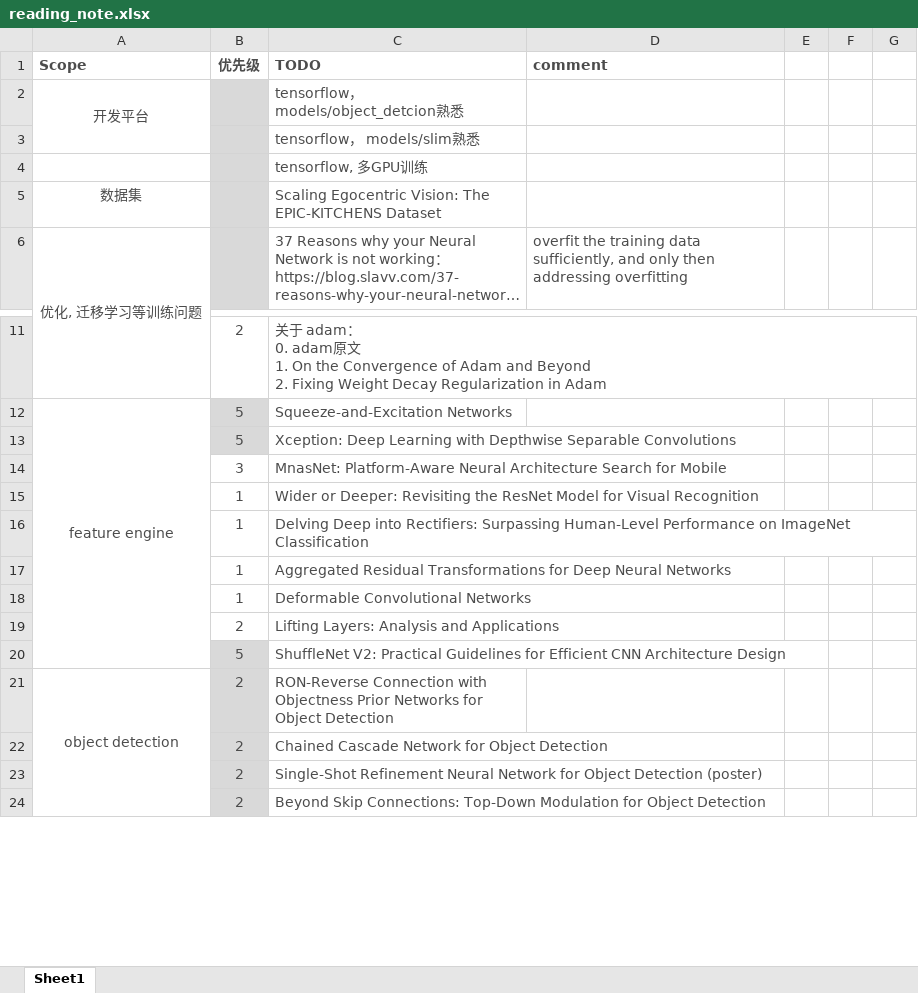
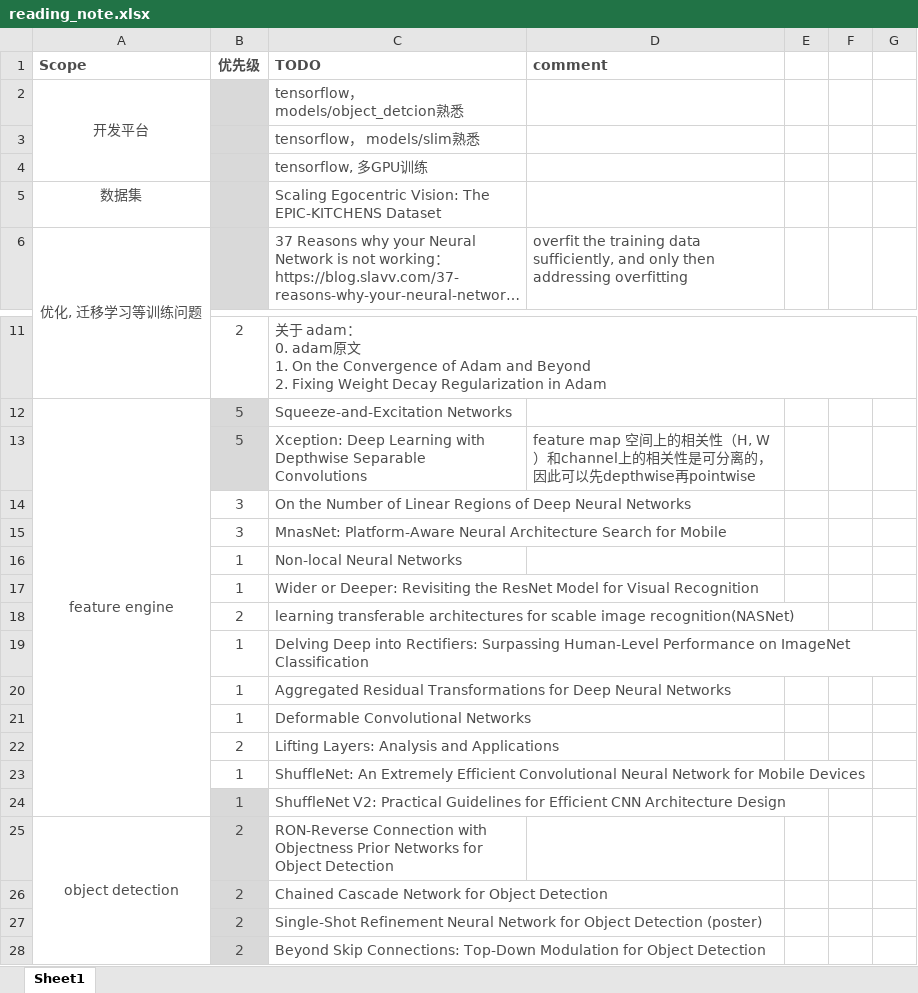
Before and after one commit to youchaoqin/reading_notes, an Excel workbook: reading_note.xlsx, sheet Sheet1, drawn as a sheet; only a part is shown, gaps mark what is left out; long unchanged cells end in …; values as stored, in another font and other column widths than the file's, no borders; conditional formats not drawn; removed rows and columns are numbered as before the commit, all else as after; the diff names each change by its address in the sheet, - before the commit and + after, or states it on an @@ line.

Commit message:
paper_20181102

```diff
--- a/reading_note.xlsx (sheet Sheet1)
+++ b/reading_note.xlsx (sheet Sheet1)
-A2:A3 merged
+A2:A4 merged
-D13 (comment): (empty)
+D13 (comment): feature map 空间上的相关性（H, W）和channel上的相关性是可分离的，因此可以先depthwise再pointwise
+row 14:  | 3 | On the Number of Linear Regions of Deep Neural Networks
+row 16:  | 1 | Non-local Neural Networks
+row 18:  | 2 | learning transferable architectures for scable image recognition(NASNet)
+row 23:  | 1 | ShuffleNet: An Extremely Efficient Convolutional Neural Network for Mobile Devices
-B24 (优先级): 5
+B24 (优先级): 1
```
